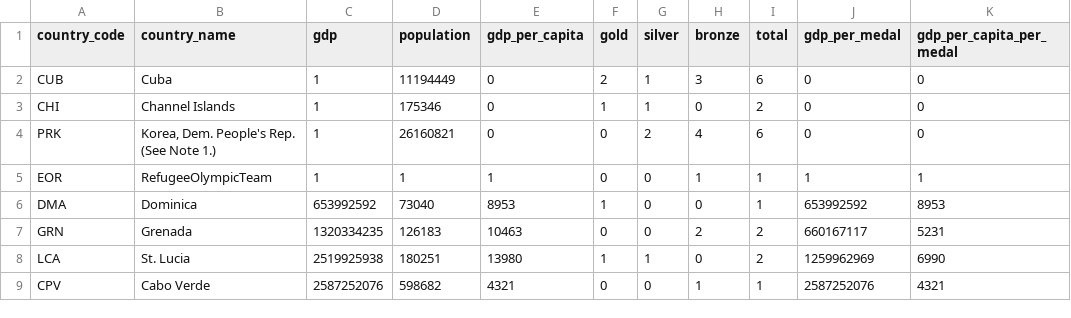
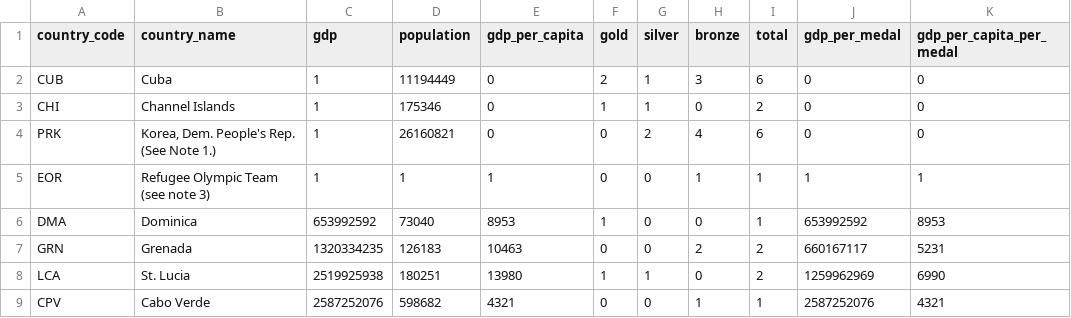
Before and after one commit to tedstreete/olympic_medals, a CSV file: Medal-Records.csv, drawn as a sheet; only a part is shown.

Commit message:
Routine medals update

```diff
--- a/Medal-Records.csv
+++ b/Medal-Records.csv
@@ -4,3 +4,3 @@ CHI,Channel Islands,1,175346,0,1,1,0,2,0,0
 PRK,"Korea, Dem. People's Rep. (See Note 1.)",1,26160821,0,0,2,4,6,0,0
-EOR,RefugeeOlympicTeam,1,1,1,0,0,1,1,1,1
+EOR,Refugee Olympic Team (see note 3),1,1,1,0,0,1,1,1,1
 DMA,Dominica,653992592,73040,8953,1,0,0,1,653992592,8953
```
Also changed, not shown: 1 other file.
